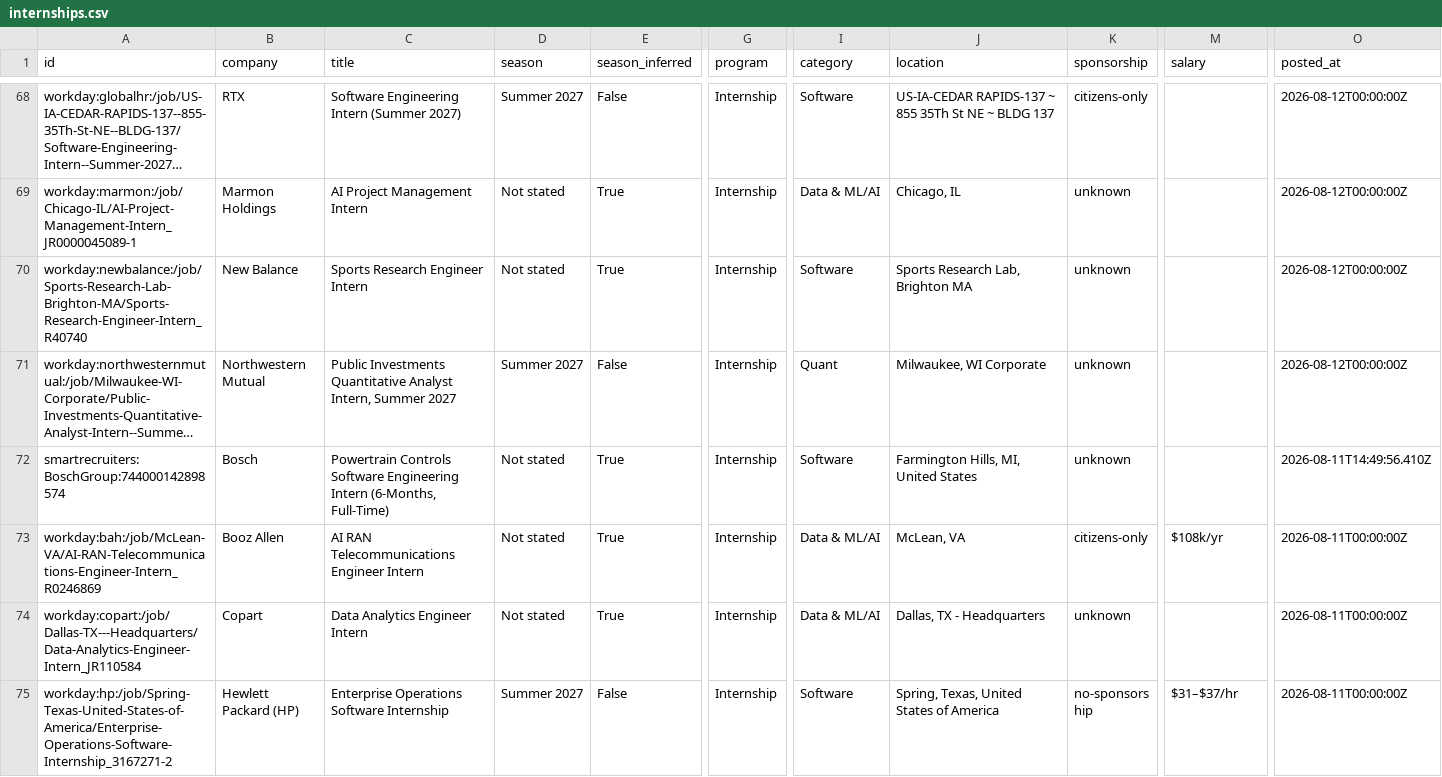
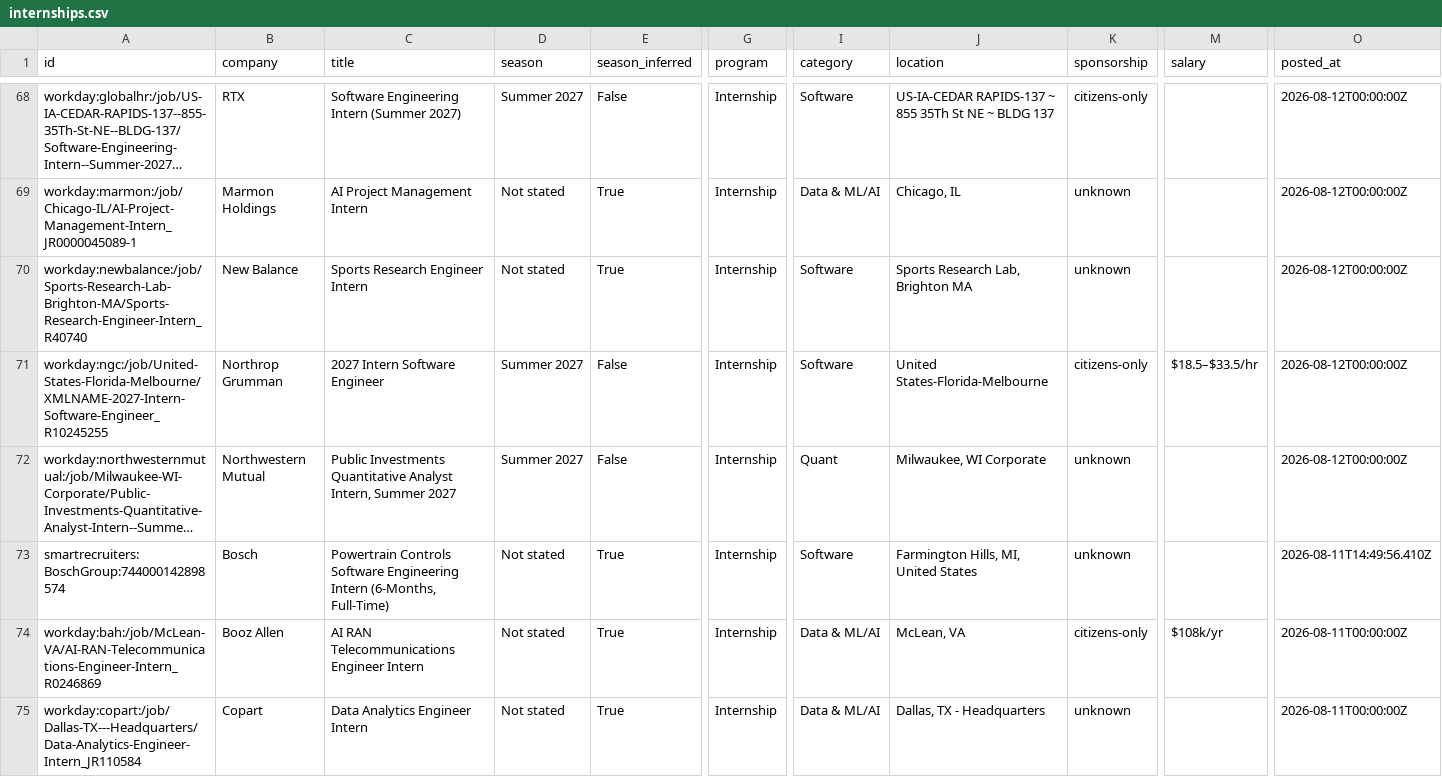
Before and after one commit to EthanChen5291/internship-alerts, a CSV file: data/internships.csv, drawn as a sheet; only a part is shown, gaps mark what is left out; the shorter side is filled out with more unchanged rows; long unchanged cells end in …; rows hold the shown columns only; the diff names each change by its address in the sheet, - before the commit and + after, or states it on an @@ line.

```diff
--- a/data/internships.csv
+++ b/data/internships.csv
+row 71: workday:ngc:/job/United-States-Florida-Melbourne/XMLNAME-2027-Intern-Software-Engineer_R10245255 | Northrop Grumman | 2027 Intern Software Engineer | Summer 2027 | False | Internship | Software | United States-Florida-Melbourne | citizens-only | $18.5–$33.5/hr | 2026-08-12T00:00:00Z
```
Also changed, not shown: docs/internships.csv, 12 other files.
